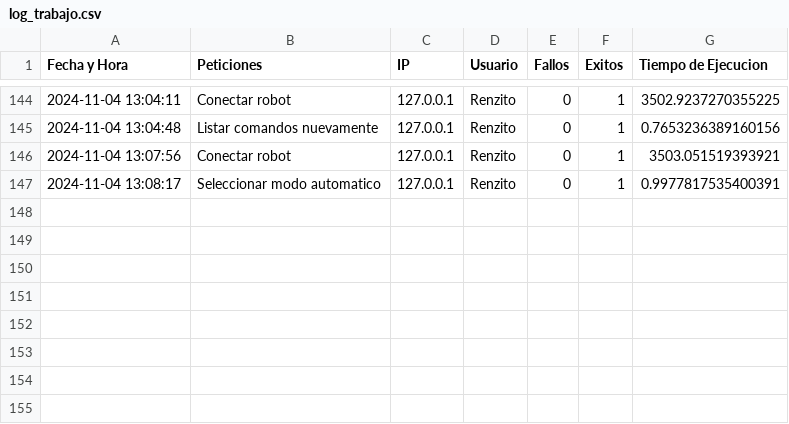
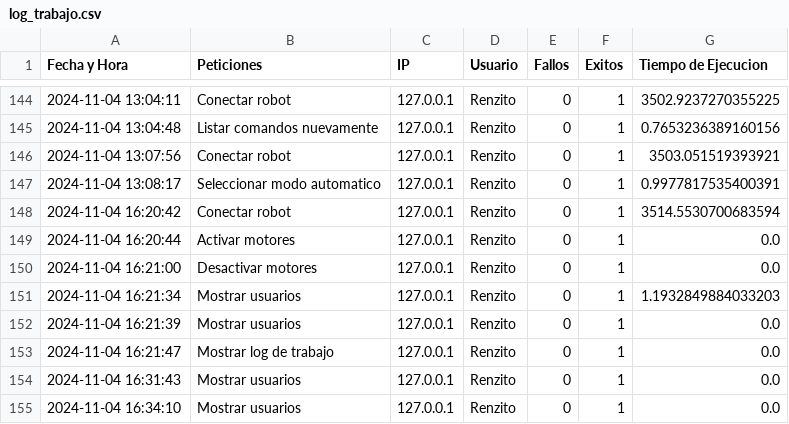
Before and after one commit to wopassord/Proyecto-POO2, a CSV file: Servidor/log_trabajo.csv, drawn as a sheet; only a part is shown, gaps mark what is left out.

```diff
--- a/Servidor/log_trabajo.csv
+++ b/Servidor/log_trabajo.csv
@@ -147 +147,9 @@ Fecha y Hora,Peticiones,IP,Usuario,Fallos,Exitos,Tiempo de Ejecucion
 2024-11-04 13:08:17,Seleccionar modo automatico,127.0.0.1,Renzito,0,1,0.9977817535400391
+2024-11-04 16:20:42,Conectar robot,127.0.0.1,Renzito,0,1,3514.5530700683594
+2024-11-04 16:20:44,Activar motores,127.0.0.1,Renzito,0,1,0.0
+2024-11-04 16:21:00,Desactivar motores,127.0.0.1,Renzito,0,1,0.0
+2024-11-04 16:21:34,Mostrar usuarios,127.0.0.1,Renzito,0,1,1.1932849884033203
+2024-11-04 16:21:39,Mostrar usuarios,127.0.0.1,Renzito,0,1,0.0
+2024-11-04 16:21:47,Mostrar log de trabajo,127.0.0.1,Renzito,0,1,0.0
+2024-11-04 16:31:43,Mostrar usuarios,127.0.0.1,Renzito,0,1,0.0
+2024-11-04 16:34:10,Mostrar usuarios,127.0.0.1,Renzito,0,1,0.0
```
Also changed, not shown: 1 other file.
